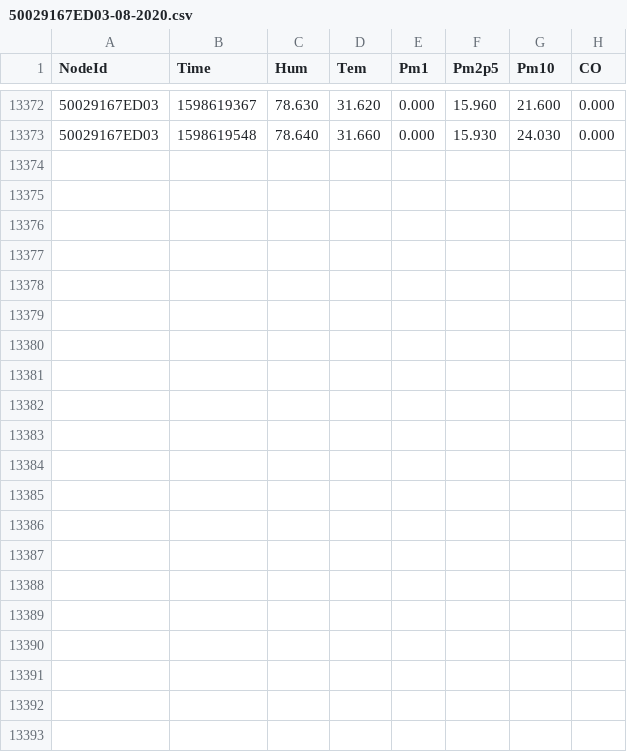
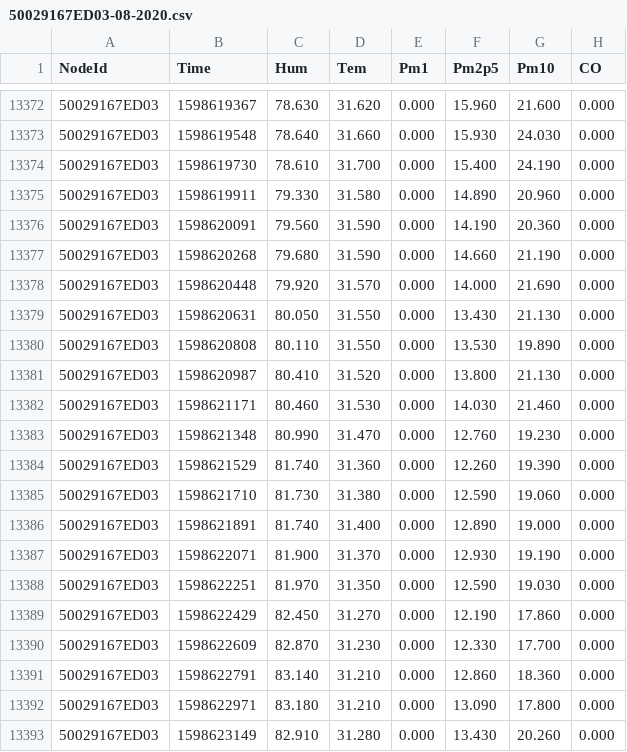
Before and after one commit to clonemasterUwU/airsense_data_raw, a CSV file: 50029167ED03-08-2020.csv, drawn as a sheet; only a part is shown, gaps mark what is left out; the diff names each change by its address in the sheet, - before the commit and + after, or states it on an @@ line.

```diff
--- a/50029167ED03-08-2020.csv
+++ b/50029167ED03-08-2020.csv
+row 13374: 50029167ED03 | 1598619730 | 78.610 | 31.700 | 0.000 | 15.400 | 24.190 | 0.000
+row 13375: 50029167ED03 | 1598619911 | 79.330 | 31.580 | 0.000 | 14.890 | 20.960 | 0.000
+row 13376: 50029167ED03 | 1598620091 | 79.560 | 31.590 | 0.000 | 14.190 | 20.360 | 0.000
+row 13377: 50029167ED03 | 1598620268 | 79.680 | 31.590 | 0.000 | 14.660 | 21.190 | 0.000
+row 13378: 50029167ED03 | 1598620448 | 79.920 | 31.570 | 0.000 | 14.000 | 21.690 | 0.000
+row 13379: 50029167ED03 | 1598620631 | 80.050 | 31.550 | 0.000 | 13.430 | 21.130 | 0.000
+row 13380: 50029167ED03 | 1598620808 | 80.110 | 31.550 | 0.000 | 13.530 | 19.890 | 0.000
+row 13381: 50029167ED03 | 1598620987 | 80.410 | 31.520 | 0.000 | 13.800 | 21.130 | 0.000
+row 13382: 50029167ED03 | 1598621171 | 80.460 | 31.530 | 0.000 | 14.030 | 21.460 | 0.000
+row 13383: 50029167ED03 | 1598621348 | 80.990 | 31.470 | 0.000 | 12.760 | 19.230 | 0.000
+row 13384: 50029167ED03 | 1598621529 | 81.740 | 31.360 | 0.000 | 12.260 | 19.390 | 0.000
+row 13385: 50029167ED03 | 1598621710 | 81.730 | 31.380 | 0.000 | 12.590 | 19.060 | 0.000
+row 13386: 50029167ED03 | 1598621891 | 81.740 | 31.400 | 0.000 | 12.890 | 19.000 | 0.000
+row 13387: 50029167ED03 | 1598622071 | 81.900 | 31.370 | 0.000 | 12.930 | 19.190 | 0.000
+row 13388: 50029167ED03 | 1598622251 | 81.970 | 31.350 | 0.000 | 12.590 | 19.030 | 0.000
+row 13389: 50029167ED03 | 1598622429 | 82.450 | 31.270 | 0.000 | 12.190 | 17.860 | 0.000
+row 13390: 50029167ED03 | 1598622609 | 82.870 | 31.230 | 0.000 | 12.330 | 17.700 | 0.000
+row 13391: 50029167ED03 | 1598622791 | 83.140 | 31.210 | 0.000 | 12.860 | 18.360 | 0.000
+row 13392: 50029167ED03 | 1598622971 | 83.180 | 31.210 | 0.000 | 13.090 | 17.800 | 0.000
+row 13393: 50029167ED03 | 1598623149 | 82.910 | 31.280 | 0.000 | 13.430 | 20.260 | 0.000
```
Also changed, not shown: 5002914ED2D3-08-2020.csv, 50029167E78E-08-2020.csv, 5 other files.
